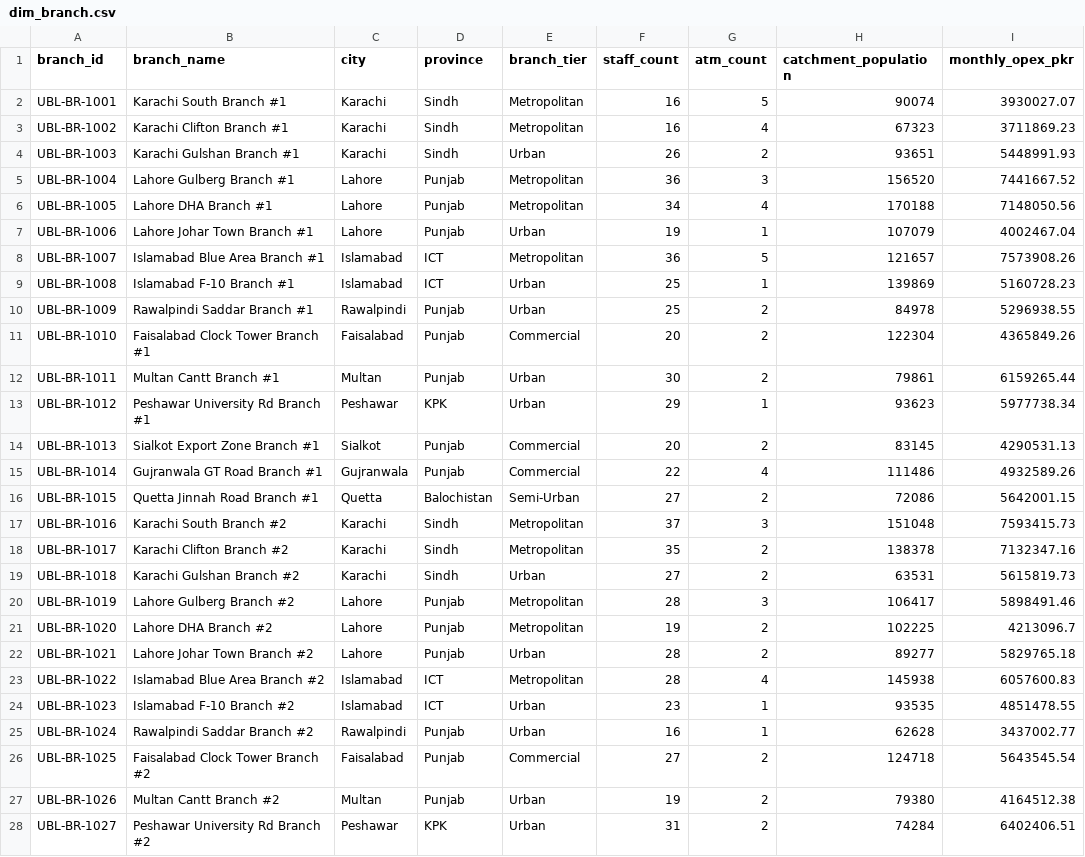
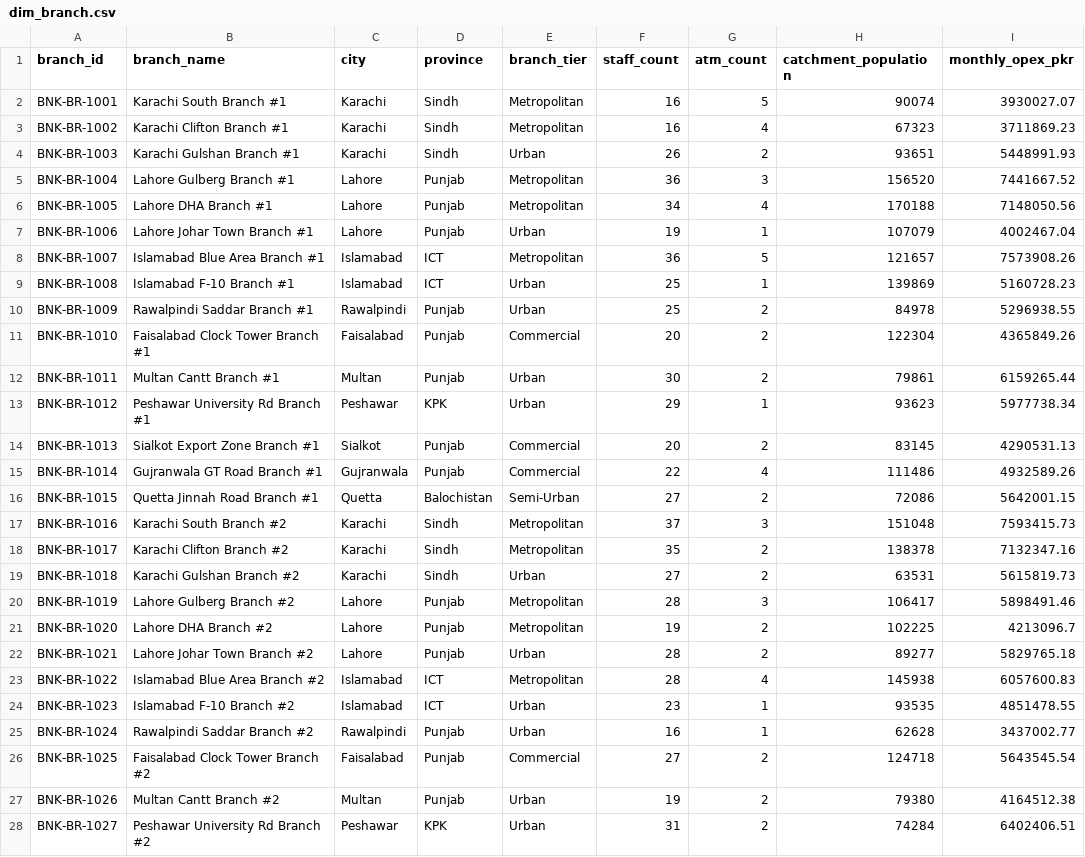
Before and after one commit to akmalkhaniub/enterprise-banking-ds-platform, a CSV file: data/raw/dim_branch.csv, drawn as a sheet; only a part is shown; the diff covers the shown part only; the diff names each change by its address in the sheet, - before the commit and + after, or states it on an @@ line.

```diff
--- a/data/raw/dim_branch.csv
+++ b/data/raw/dim_branch.csv
-A2 (branch_id): UBL-BR-1001
+A2 (branch_id): BNK-BR-1001
-A3 (branch_id): UBL-BR-1002
+A3 (branch_id): BNK-BR-1002
-A4 (branch_id): UBL-BR-1003
+A4 (branch_id): BNK-BR-1003
-A5 (branch_id): UBL-BR-1004
+A5 (branch_id): BNK-BR-1004
-A6 (branch_id): UBL-BR-1005
+A6 (branch_id): BNK-BR-1005
-A7 (branch_id): UBL-BR-1006
+A7 (branch_id): BNK-BR-1006
-A8 (branch_id): UBL-BR-1007
+A8 (branch_id): BNK-BR-1007
-A9 (branch_id): UBL-BR-1008
+A9 (branch_id): BNK-BR-1008
-A10 (branch_id): UBL-BR-1009
+A10 (branch_id): BNK-BR-1009
-A11 (branch_id): UBL-BR-1010
+A11 (branch_id): BNK-BR-1010
-A12 (branch_id): UBL-BR-1011
+A12 (branch_id): BNK-BR-1011
-A13 (branch_id): UBL-BR-1012
+A13 (branch_id): BNK-BR-1012
-A14 (branch_id): UBL-BR-1013
+A14 (branch_id): BNK-BR-1013
-A15 (branch_id): UBL-BR-1014
+A15 (branch_id): BNK-BR-1014
-A16 (branch_id): UBL-BR-1015
+A16 (branch_id): BNK-BR-1015
-A17 (branch_id): UBL-BR-1016
+A17 (branch_id): BNK-BR-1016
-A18 (branch_id): UBL-BR-1017
+A18 (branch_id): BNK-BR-1017
-A19 (branch_id): UBL-BR-1018
+A19 (branch_id): BNK-BR-1018
-A20 (branch_id): UBL-BR-1019
+A20 (branch_id): BNK-BR-1019
-A21 (branch_id): UBL-BR-1020
+A21 (branch_id): BNK-BR-1020
-A22 (branch_id): UBL-BR-1021
+A22 (branch_id): BNK-BR-1021
-A23 (branch_id): UBL-BR-1022
+A23 (branch_id): BNK-BR-1022
-A24 (branch_id): UBL-BR-1023
+A24 (branch_id): BNK-BR-1023
-A25 (branch_id): UBL-BR-1024
+A25 (branch_id): BNK-BR-1024
-A26 (branch_id): UBL-BR-1025
+A26 (branch_id): BNK-BR-1025
-A27 (branch_id): UBL-BR-1026
+A27 (branch_id): BNK-BR-1026
-A28 (branch_id): UBL-BR-1027
+A28 (branch_id): BNK-BR-1027
```
Also changed, not shown: 3 edited cells elsewhere in this file, bi/mart_exports/DimBranchBenchmark.csv, bi/mart_exports/DimCustomerSegment.csv, 38 other files.
